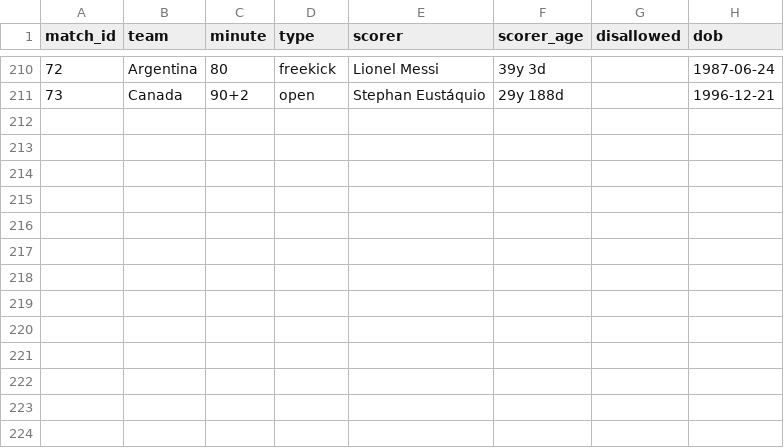
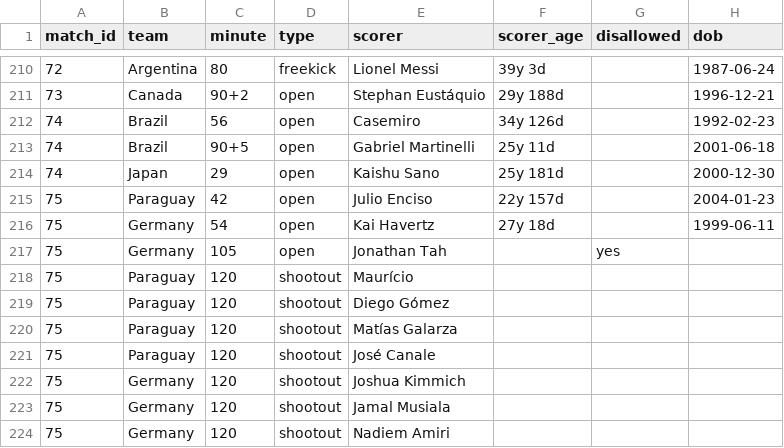
Before and after one commit to Godfrey811/wc2026friends, a CSV file: data/goals.csv, drawn as a sheet; only a part is shown, gaps mark what is left out.

```diff
--- a/data/goals.csv
+++ b/data/goals.csv
@@ -211 +211,14 @@ match_id,team,minute,type,scorer,scorer_age,disallowed,dob
 73,Canada,90+2,open,Stephan Eustáquio,29y 188d,,1996-12-21
+74,Brazil,56,open,Casemiro,34y 126d,,1992-02-23
+74,Brazil,90+5,open,Gabriel Martinelli,25y 11d,,2001-06-18
+74,Japan,29,open,Kaishu Sano,25y 181d,,2000-12-30
+75,Paraguay,42,open,Julio Enciso,22y 157d,,2004-01-23
+75,Germany,54,open,Kai Havertz,27y 18d,,1999-06-11
+75,Germany,105,open,Jonathan Tah,,yes,
+75,Paraguay,120,shootout,Maurício,,,
+75,Paraguay,120,shootout,Diego Gómez,,,
+75,Paraguay,120,shootout,Matías Galarza,,,
+75,Paraguay,120,shootout,José Canale,,,
+75,Germany,120,shootout,Joshua Kimmich,,,
+75,Germany,120,shootout,Jamal Musiala,,,
+75,Germany,120,shootout,Nadiem Amiri,,,
```
Also changed, not shown: data/cards.csv, data/fixtures.csv, 3 other files.
